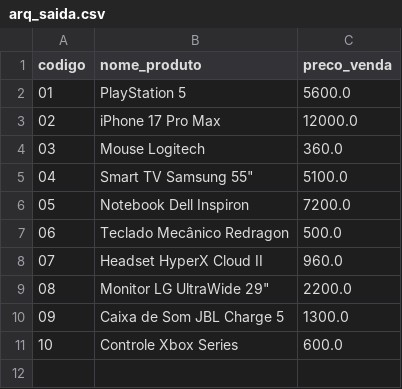
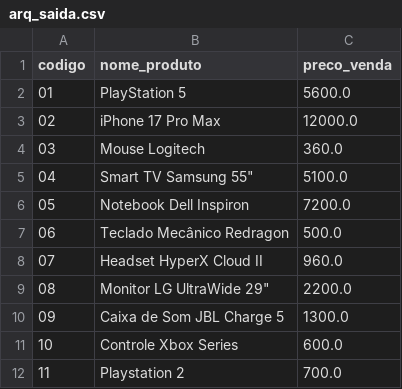
Before and after one commit to MathuCardoso/ADS, a CSV file: oo/trabalho2/out/production/trabalho2/arq_saida.csv, drawn as a sheet.

```diff
--- a/oo/trabalho2/out/production/trabalho2/arq_saida.csv
+++ b/oo/trabalho2/out/production/trabalho2/arq_saida.csv
@@ -11 +11,2 @@ codigo;nome_produto;preco_venda
 10;Controle Xbox Series;600.0
+11;Playstation 2;700.0
```
Also changed, not shown: 7 other files.
